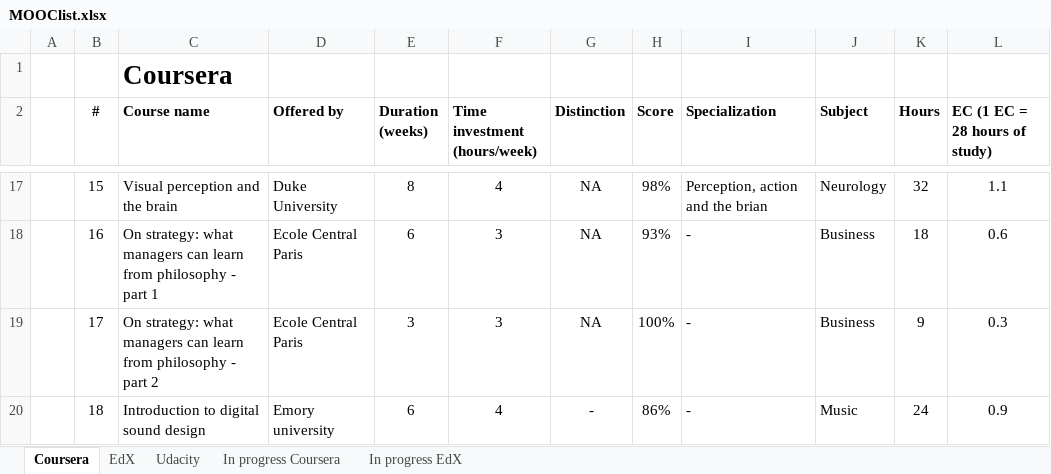
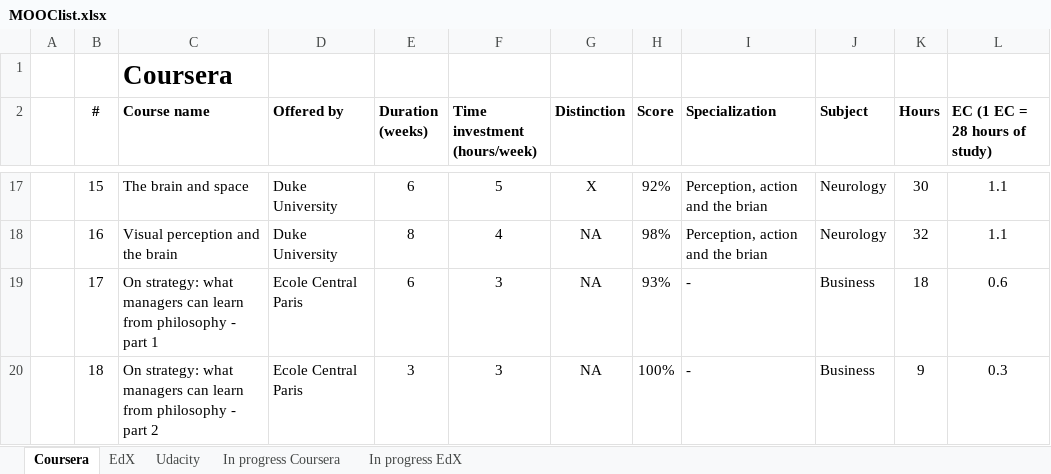
Before and after one commit to JorisSchut/MOOC-portfolio, an Excel workbook: MOOClist.xlsx, sheet Coursera, drawn as a sheet; only a part is shown, gaps mark what is left out; values as stored, in another font and other column widths than the file's, no borders; the diff covers the shown part only; the diff names each change by its address in the sheet, - before the commit and + after, or states it on an @@ line.

```diff
--- a/MOOClist.xlsx (sheet Coursera)
+++ b/MOOClist.xlsx (sheet Coursera)
-C17 (Course name): Visual perception and the brain
+C17 (Course name): The brain and space
-E17 (Duration (weeks)): 8
+E17 (Duration (weeks)): 6
-F17 (Time investment (hours/week)): 4
+F17 (Time investment (hours/week)): 5
-G17 (Distinction): NA
+G17 (Distinction): X
-H17 (Score): 98%
+H17 (Score): 92%
-K17 (Hours): 32
+K17 (Hours): 30
-C18 (Course name): On strategy: what managers can learn from philosophy - part 1
+C18 (Course name): Visual perception and the brain
-D18 (Offered by): Ecole Central Paris
+D18 (Offered by): Duke University
-E18 (Duration (weeks)): 6
+E18 (Duration (weeks)): 8
-F18 (Time investment (hours/week)): 3
+F18 (Time investment (hours/week)): 4
-H18 (Score): 93%
+H18 (Score): 98%
-I18 (Specialization): -
+I18 (Specialization): Perception, action and the brian
-J18 (Subject): Business
+J18 (Subject): Neurology
-K18 (Hours): 18
+K18 (Hours): 32
-L18 (EC (1 EC = 28 hours of study)): 0.6
+L18 (EC (1 EC = 28 hours of study)): 1.1
-C19 (Course name): …- part 2
+C19 (Course name): …- part 1
-E19 (Duration (weeks)): 3
+E19 (Duration (weeks)): 6
-H19 (Score): 100%
+H19 (Score): 93%
-K19 (Hours): 9
+K19 (Hours): 18
-L19 (EC (1 EC = 28 hours of study)): 0.3
+L19 (EC (1 EC = 28 hours of study)): 0.6
-C20 (Course name): Introduction to digital sound design
+C20 (Course name): On strategy: what managers can learn from philosophy - part 2
-D20 (Offered by): Emory university
+D20 (Offered by): Ecole Central Paris
-E20 (Duration (weeks)): 6
+E20 (Duration (weeks)): 3
-F20 (Time investment (hours/week)): 4
+F20 (Time investment (hours/week)): 3
-G20 (Distinction): -
+G20 (Distinction): NA
-H20 (Score): 86%
+H20 (Score): 100%
-J20 (Subject): Music
+J20 (Subject): Business
-K20 (Hours): 24
+K20 (Hours): 9
-L20 (EC (1 EC = 28 hours of study)): 0.9
+L20 (EC (1 EC = 28 hours of study)): 0.3
```
Also changed, not shown: 2 added rows and 521 edited cells elsewhere in this sheet, sheet In progress Coursera, formulas that keep their value, 2 other files.
